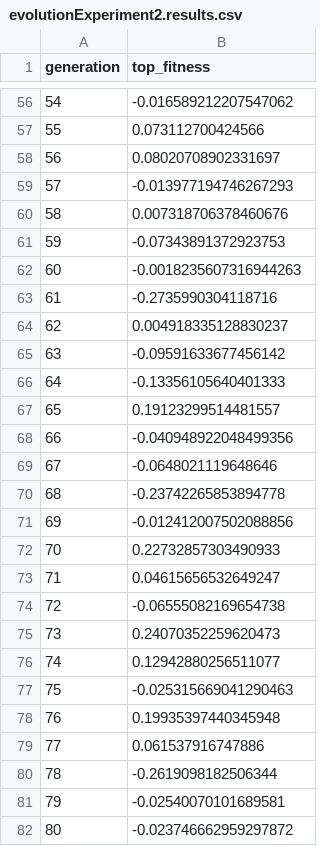
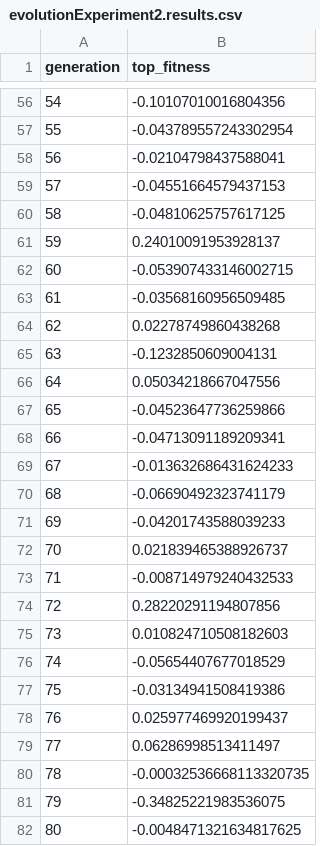
Before and after one commit to bakerb15/roboschool, a CSV file: agent_zoo/evolutionExperiment2.results.csv, drawn as a sheet; only a part is shown, gaps mark what is left out; the diff covers the shown part only.

```diff
--- a/agent_zoo/evolutionExperiment2.results.csv
+++ b/agent_zoo/evolutionExperiment2.results.csv
@@ -56,27 +56,27 @@ generation, top_fitness
-54, -0.016589212207547062
-55, 0.073112700424566
-56, 0.08020708902331697
-57, -0.013977194746267293
-58, 0.007318706378460676
-59, -0.07343891372923753
-60, -0.0018235607316944263
-61, -0.2735990304118716
-62, 0.004918335128830237
-63, -0.09591633677456142
-64, -0.13356105640401333
-65, 0.19123299514481557
-66, -0.040948922048499356
-67, -0.0648021119648646
-68, -0.23742265853894778
-69, -0.012412007502088856
-70, 0.22732857303490933
-71, 0.04615656532649247
-72, -0.06555082169654738
-73, 0.24070352259620473
-74, 0.12942880256511077
-75, -0.025315669041290463
-76, 0.19935397440345948
-77, 0.061537916747886
-78, -0.2619098182506344
-79, -0.02540070101689581
-80, -0.023746662959297872
+54, -0.10107010016804356
+55, -0.043789557243302954
+56, -0.02104798437588041
+57, -0.04551664579437153
+58, -0.04810625757617125
+59, 0.24010091953928137
+60, -0.053907433146002715
+61, -0.03568160956509485
+62, 0.02278749860438268
+63, -0.1232850609004131
+64, 0.05034218667047556
+65, -0.04523647736259866
+66, -0.04713091189209341
+67, -0.013632686431624233
+68, -0.06690492323741179
+69, -0.04201743588039233
+70, 0.021839465388926737
+71, -0.008714979240432533
+72, 0.28220291194807856
+73, 0.010824710508182603
+74, -0.05654407677018529
+75, -0.03134941508419386
+76, 0.025977469920199437
+77, 0.06286998513411497
+78, -0.00032536668113320735
+79, -0.34825221983536075
+80, -0.0048471321634817625
```
Also changed, not shown: 173 edited cells elsewhere in this file, agent_zoo/evolutionExperiment2.timing.csv, agent_zoo/logEval.csv, 2 other files.
